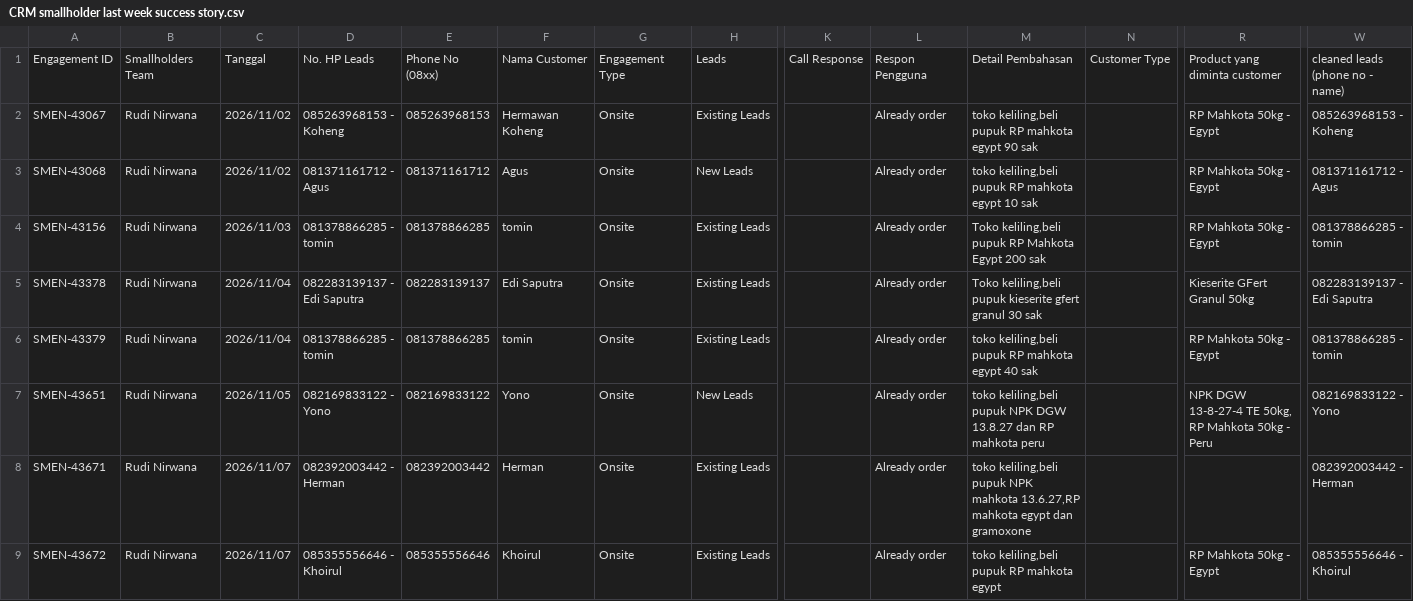
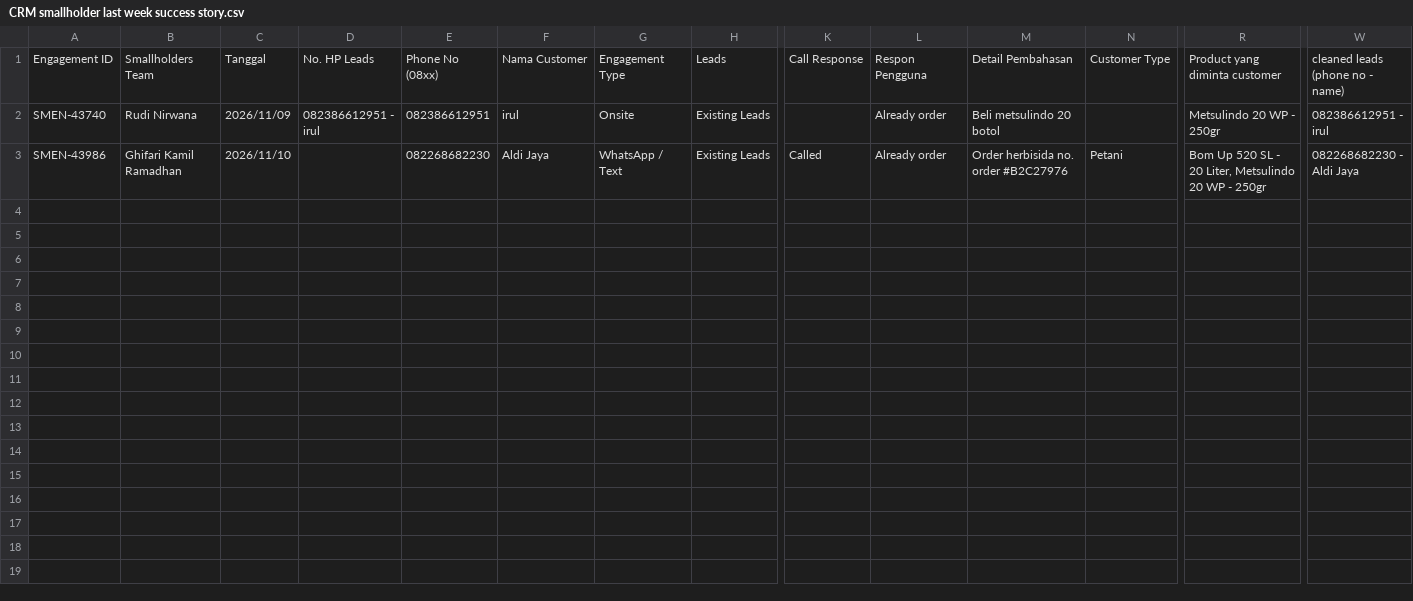
Before and after one commit to wahyu-sawitpro/analisa-claude, a CSV file: CRM smallholder last week success story.csv, drawn as a sheet; only a part is shown, gaps mark what is left out; removed rows and columns are numbered as before the commit, all else as after; rows hold the shown columns only; the diff names each change by its address in the sheet, - before the commit and + after, or states it on an @@ line.

```diff
--- a/CRM smallholder last week success story.csv
+++ b/CRM smallholder last week success story.csv
-row 2: SMEN-43067 | Rudi Nirwana | 2026/11/02 | 085263968153 - Koheng | 085263968153 | Hermawan Koheng | Onsite | Existing Leads |  | Already order | toko keliling,beli pupuk RP mahkota egypt 90 sak |  | RP Mahkota 50kg - Egypt | 085263968153 - Koheng
-row 3: SMEN-43068 | Rudi Nirwana | 2026/11/02 | 081371161712 - Agus | 081371161712 | Agus | Onsite | New Leads |  | Already order | toko keliling,beli pupuk RP mahkota egypt 10 sak |  | RP Mahkota 50kg - Egypt | 081371161712 - Agus
-row 4: SMEN-43156 | Rudi Nirwana | 2026/11/03 | 081378866285 - tomin | 081378866285 | tomin | Onsite | Existing Leads |  | Already order | Toko keliling,beli pupuk RP Mahkota Egypt 200 sak |  | RP Mahkota 50kg - Egypt | 081378866285 - tomin
-row 5: SMEN-43378 | Rudi Nirwana | 2026/11/04 | 082283139137 - Edi Saputra | 082283139137 | Edi Saputra | Onsite | Existing Leads |  | Already order | Toko keliling,beli pupuk kieserite gfert granul 30 sak |  | Kieserite GFert Granul 50kg | 082283139137 - Edi Saputra
-row 6: SMEN-43379 | Rudi Nirwana | 2026/11/04 | 081378866285 - tomin | 081378866285 | tomin | Onsite | Existing Leads |  | Already order | toko keliling,beli pupuk RP mahkota egypt 40 sak |  | RP Mahkota 50kg - Egypt | 081378866285 - tomin
-row 7: SMEN-43651 | Rudi Nirwana | 2026/11/05 | 082169833122 - Yono | 082169833122 | Yono | Onsite | New Leads |  | Already order | toko keliling,beli pupuk NPK DGW 13.8.27 dan RP mahkota peru |  | NPK DGW 13-8-27-4 TE 50kg, RP Mahkota 50kg - Peru | 082169833122 - Yono
-row 8: SMEN-43671 | Rudi Nirwana | 2026/11/07 | 082392003442 - Herman | 082392003442 | Herman | Onsite | Existing Leads |  | Already order | toko keliling,beli pupuk NPK mahkota 13.6.27,RP mahkota egypt dan gramoxone |  |  | 082392003442 - Herman
-A2: SMEN-43672
+A2: SMEN-43740
-C2: 2026/11/07
+C2: 2026/11/09
-D2: 085355556646 - Khoirul
+D2: 082386612951 - irul
-E2: 085355556646
+E2: 082386612951
-F2: Khoirul
+F2: irul
-M2: toko keliling,beli pupuk RP mahkota egypt
+M2: Beli metsulindo 20 botol
-R2: RP Mahkota 50kg - Egypt
+R2: Metsulindo 20 WP - 250gr
-W2: 085355556646 - Khoirul
+W2: 082386612951 - irul
+row 3: SMEN-43986 | Ghifari Kamil Ramadhan | 2026/11/10 |  | 082268682230 | Aldi Jaya | WhatsApp / Text | Existing Leads | Called | Already order | Order herbisida no. order #B2C27976 | Petani | Bom Up 520 SL - 20 Liter, Metsulindo 20 WP - 250gr | 082268682230 - Aldi Jaya
```
Also changed, not shown: CRM plantation last week success story.csv, Smallholder Sales last two weeks.csv, 2 other files.
